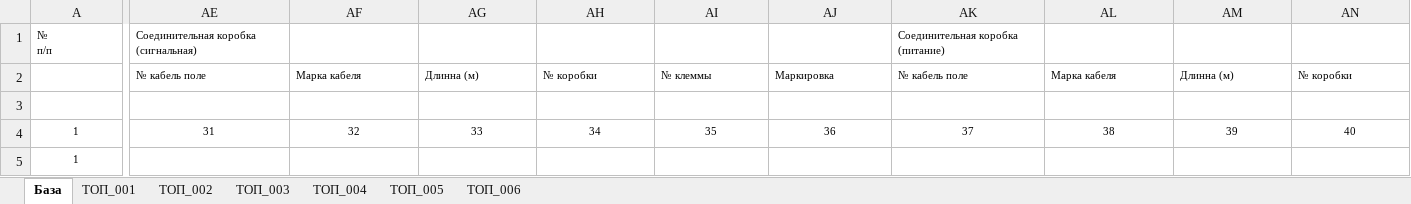
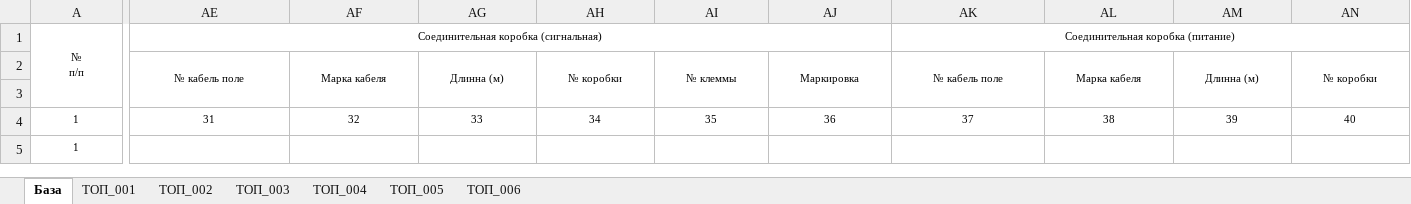
Before and after one commit to YakomazovPavel/SamsraNefteHim, an Excel workbook: 2022_12_06_База_МДЭА.xlsx, sheet База, drawn as a sheet; only a part is shown, gaps mark what is left out; values as stored, in another font and other column widths than the file's, no borders; the diff covers the shown part only; the diff names each change by its address in the sheet, - before the commit and + after, or states it on an @@ line.

```diff
--- a/2022_12_06_База_МДЭА.xlsx (sheet База)
+++ b/2022_12_06_База_МДЭА.xlsx (sheet База)
-A1 alignment: left
+A1 alignment: center
+A1:A3 merged
-AE1 alignment: left
+AE1 alignment: center
+AE1:AJ1 merged
-AK1 alignment: left
+AK1 alignment: center
+AK1:AP1 merged
-AE2:AN2 alignment: left
+AE2:AN2 alignment: center
+AE2:AE3 merged
+AF2:AF3 merged
+AG2:AG3 merged
+AH2:AH3 merged
+AI2:AI3 merged
+AJ2:AJ3 merged
+AK2:AK3 merged
+AL2:AL3 merged
+AM2:AM3 merged
+AN2:AN3 merged
```
Also changed, not shown: cell formats and merged cells elsewhere in this sheet, sheet ТОП_004, sheet ТОП_006, 3 other files.
